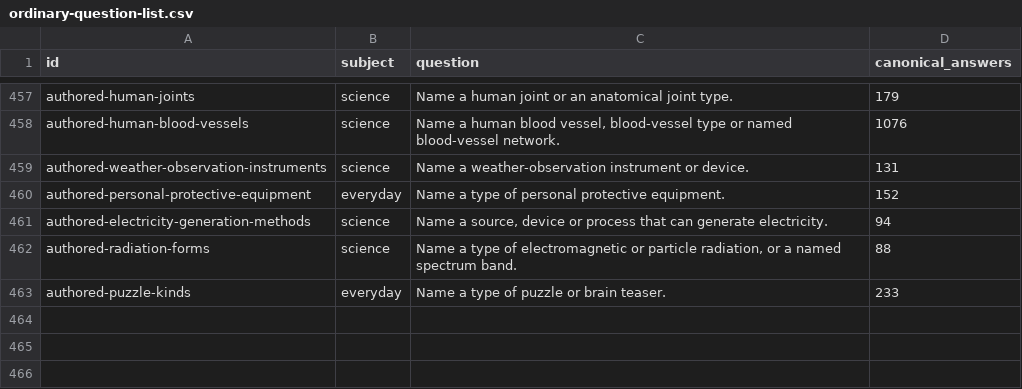
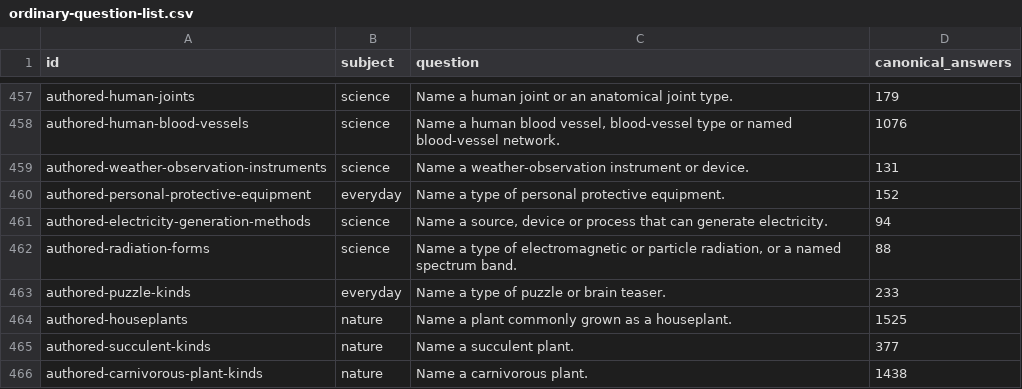
Before and after one commit to gavinleiner/councillion, a CSV file: ordinary-question-list.csv, drawn as a sheet; only a part is shown, gaps mark what is left out; the diff names each change by its address in the sheet, - before the commit and + after, or states it on an @@ line.

Commit message:
Admit three complete plant subjects with source and gameplay review

```diff
--- a/ordinary-question-list.csv
+++ b/ordinary-question-list.csv
+row 464: authored-houseplants | nature | Name a plant commonly grown as a houseplant. | 1525
+row 465: authored-succulent-kinds | nature | Name a succulent plant. | 377
+row 466: authored-carnivorous-plant-kinds | nature | Name a carnivorous plant. | 1438
```
Also changed, not shown: 25 other files.
